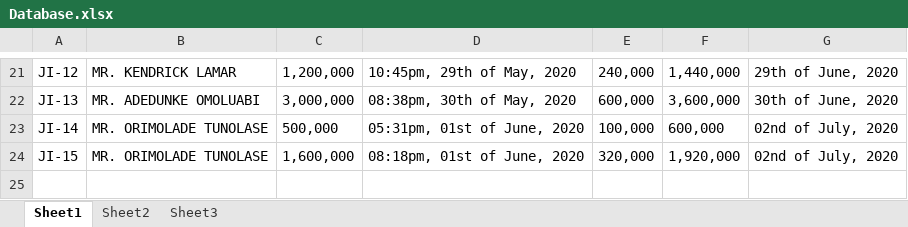
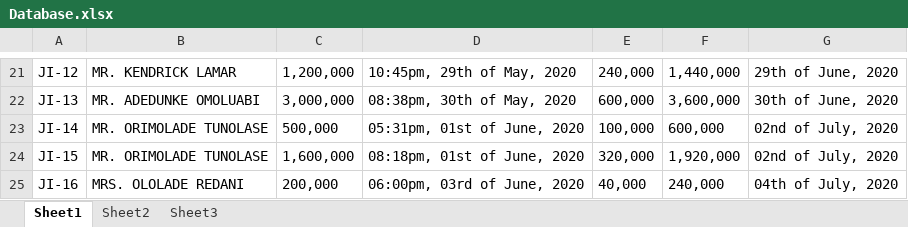
Before and after one commit to daniel-py/whatsapp_bot, an Excel workbook: files/Database.xlsx, sheet Sheet1, drawn as a sheet; only a part is shown, gaps mark what is left out; values as stored, in another font and other column widths than the file's, no borders; charts and pictures not drawn; the diff names each change by its address in the sheet, - before the commit and + after, or states it on an @@ line.

```diff
--- a/files/Database.xlsx (sheet Sheet1)
+++ b/files/Database.xlsx (sheet Sheet1)
+row 25: JI-16 | MRS. OLOLADE REDANI | 200,000 | 06:00pm, 03rd of June, 2020 | 40,000 | 240,000 | 04th of July, 2020
```
Also changed, not shown: 7 other files.
